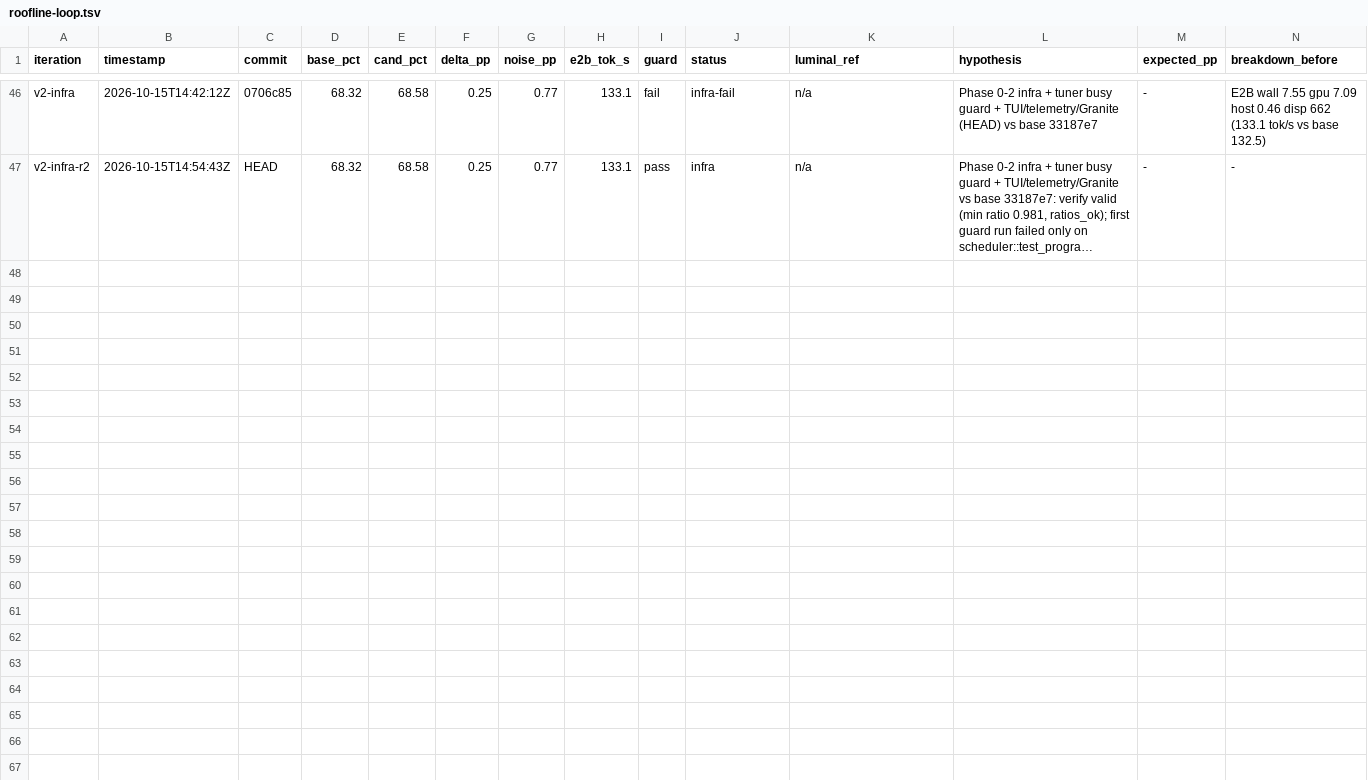
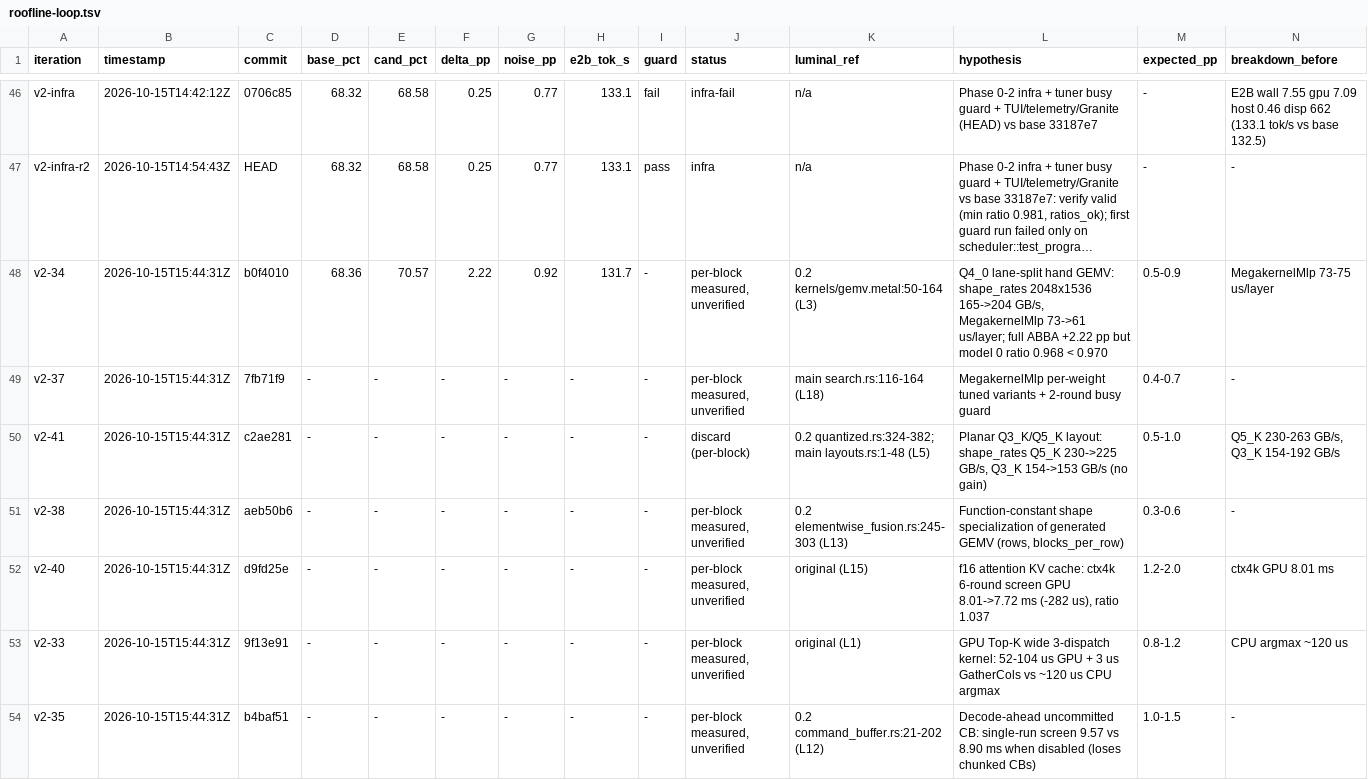
Before and after one commit to MisterTK/gibbs, a TSV file: autoresearch/roofline-loop.tsv, drawn as a sheet; only a part is shown, gaps mark what is left out; long unchanged cells end in …; rows hold the shown columns only; the diff names each change by its address in the sheet, - before the commit and + after, or states it on an @@ line.

Commit message:
notes: record per-block component measurements and Phase 4 verdict

```diff
--- a/autoresearch/roofline-loop.tsv
+++ b/autoresearch/roofline-loop.tsv
+row 48: v2-34 | 2026-10-15T15:44:31Z | b0f4010 | 68.36 | 70.57 | 2.22 | 0.92 | 131.7 | - | per-block measured, unverified | 0.2 kernels/gemv.metal:50-164 (L3) | Q4_0 lane-split hand GEMV: shape_rates 2048x1536 165->204 GB/s, MegakernelMlp 73->61 us/layer; full ABBA +2.22 pp but model 0 ratio 0.968 < 0.970 | 0.5-0.9 | MegakernelMlp 73-75 us/layer
+row 49: v2-37 | 2026-10-15T15:44:31Z | 7fb71f9 | - | - | - | - | - | - | per-block measured, unverified | main search.rs:116-164 (L18) | MegakernelMlp per-weight tuned variants + 2-round busy guard | 0.4-0.7 | -
+row 50: v2-41 | 2026-10-15T15:44:31Z | c2ae281 | - | - | - | - | - | - | discard (per-block) | 0.2 quantized.rs:324-382; main layouts.rs:1-48 (L5) | Planar Q3_K/Q5_K layout: shape_rates Q5_K 230->225 GB/s, Q3_K 154->153 GB/s (no gain) | 0.5-1.0 | Q5_K 230-263 GB/s, Q3_K 154-192 GB/s
+row 51: v2-38 | 2026-10-15T15:44:31Z | aeb50b6 | - | - | - | - | - | - | per-block measured, unverified | 0.2 elementwise_fusion.rs:245-303 (L13) | Function-constant shape specialization of generated GEMV (rows, blocks_per_row) | 0.3-0.6 | -
+row 52: v2-40 | 2026-10-15T15:44:31Z | d9fd25e | - | - | - | - | - | - | per-block measured, unverified | original (L15) | f16 attention KV cache: ctx4k 6-round screen GPU 8.01->7.72 ms (-282 us), ratio 1.037 | 1.2-2.0 | ctx4k GPU 8.01 ms
+row 53: v2-33 | 2026-10-15T15:44:31Z | 9f13e91 | - | - | - | - | - | - | per-block measured, unverified | original (L1) | GPU Top-K wide 3-dispatch kernel: 52-104 us GPU + 3 us GatherCols vs ~120 us CPU argmax | 0.8-1.2 | CPU argmax ~120 us
+row 54: v2-35 | 2026-10-15T15:44:31Z | b4baf51 | - | - | - | - | - | - | per-block measured, unverified | 0.2 command_buffer.rs:21-202 (L12) | Decode-ahead uncommitted CB: single-run screen 9.57 vs 8.90 ms when disabled (loses chunked CBs) | 1.0-1.5 | -
```
Also changed, not shown: 1 other file.
